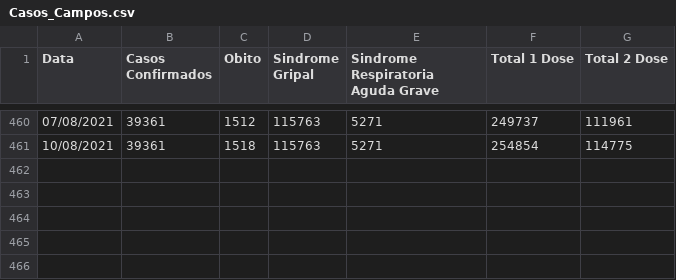
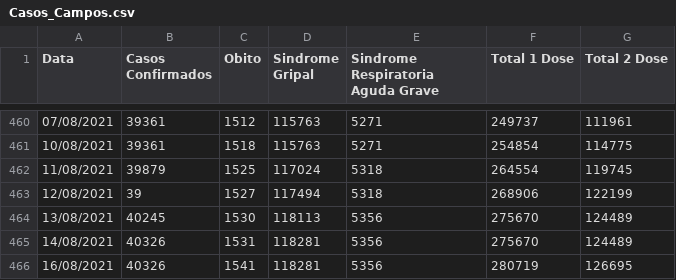
Before and after one commit to Lucas12j/Casos_Covid_Campos_dos_Goytacazes, a CSV file: Casos_Campos.csv, drawn as a sheet; only a part is shown, gaps mark what is left out; the diff names each change by its address in the sheet, - before the commit and + after, or states it on an @@ line.

```diff
--- a/Casos_Campos.csv
+++ b/Casos_Campos.csv
+row 462: 11/08/2021 | 39879 | 1525 | 117024 | 5318 | 264554 | 119745
+row 463: 12/08/2021 | 39 | 1527 | 117494 | 5318 | 268906 | 122199
+row 464: 13/08/2021 | 40245 | 1530 | 118113 | 5356 | 275670 | 124489
+row 465: 14/08/2021 | 40326 | 1531 | 118281 | 5356 | 275670 | 124489
+row 466: 16/08/2021 | 40326 | 1541 | 118281 | 5356 | 280719 | 126695
```
Also changed, not shown: 1 other file.
